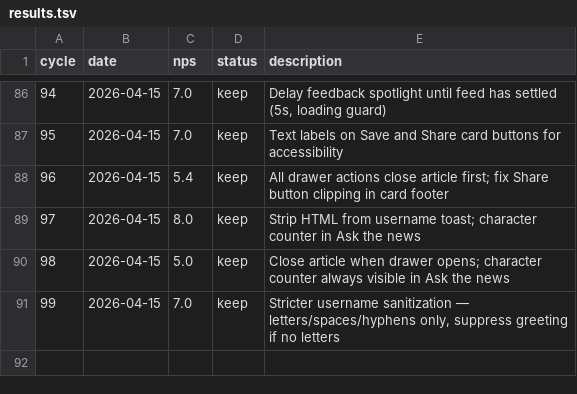
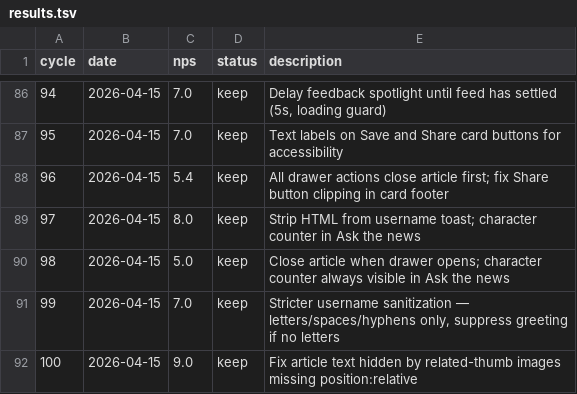
Before and after one commit to fabriciobloisi/AutoPMF, a TSV file: results.tsv, drawn as a sheet; only a part is shown, gaps mark what is left out; the diff names each change by its address in the sheet, - before the commit and + after, or states it on an @@ line.

Commit message:
AutoLoop cycle 100: update logs

```diff
--- a/results.tsv
+++ b/results.tsv
+row 92: 100 | 2026-04-15 | 9.0 | keep | Fix article text hidden by related-thumb images missing position:relative
```
